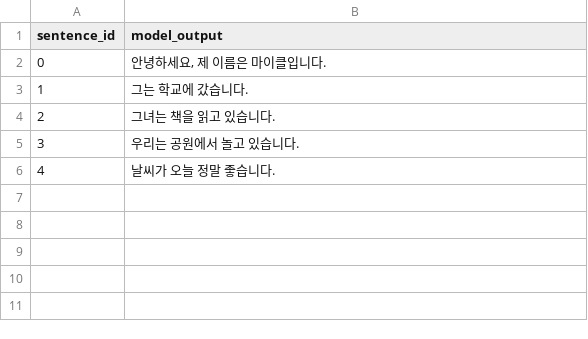
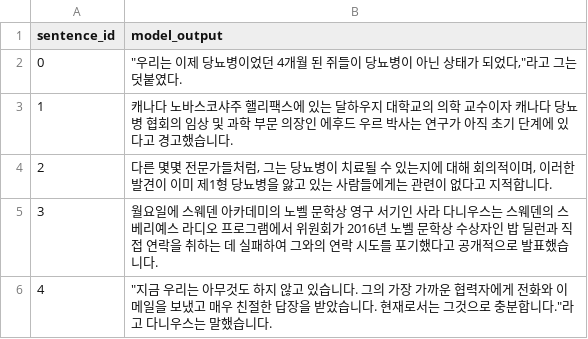
Before and after one commit to nv78/Autonomous-Intelligence, a CSV file: demo_test_korean.csv, drawn as a sheet.

```diff
--- a/demo_test_korean.csv
+++ b/demo_test_korean.csv
@@ -1,6 +1,6 @@
 sentence_id,model_output
-0,"안녕하세요, 제 이름은 마이클입니다."
-1,"그는 학교에 갔습니다."
-2,"그녀는 책을 읽고 있습니다."
-3,"우리는 공원에서 놀고 있습니다."
-4,"날씨가 오늘 정말 좋습니다."
+0,"""우리는 이제 당뇨병이었던 4개월 된 쥐들이 당뇨병이 아닌 상태가 되었다,""라고 그는 덧붙였다."
+1,"캐나다 노바스코샤주 핼리팩스에 있는 달하우지 대학교의 의학 교수이자 캐나다 당뇨병 협회의 임상 및 과학 부문 의장인 에후드 우르 박사는 연구가 아직 초기 단계에 있다고 경고했습니다."
+2,"다른 몇몇 전문가들처럼, 그는 당뇨병이 치료될 수 있는지에 대해 회의적이며, 이러한 발견이 이미 제1형 당뇨병을 앓고 있는 사람들에게는 관련이 없다고 지적합니다."
+3,"월요일에 스웨덴 아카데미의 노벨 문학상 영구 서기인 사라 다니우스는 스웨덴의 스베리예스 라디오 프로그램에서 위원회가 2016년 노벨 문학상 수상자인 밥 딜런과 직접 연락을 취하는 데 실패하여 그와의 연락 시도를 포기했다고 공개적으로 발표했습니다."
+4,"""지금 우리는 아무것도 하지 않고 있습니다. 그의 가장 가까운 협력자에게 전화와 이메일을 보냈고 매우 친절한 답장을 받았습니다. 현재로서는 그것으로 충분합니다.""라고 다니우스는 말했습니다."
```
Also changed, not shown: demo_test_arabic.csv, demo_test_chinese.csv, 6 other files.
